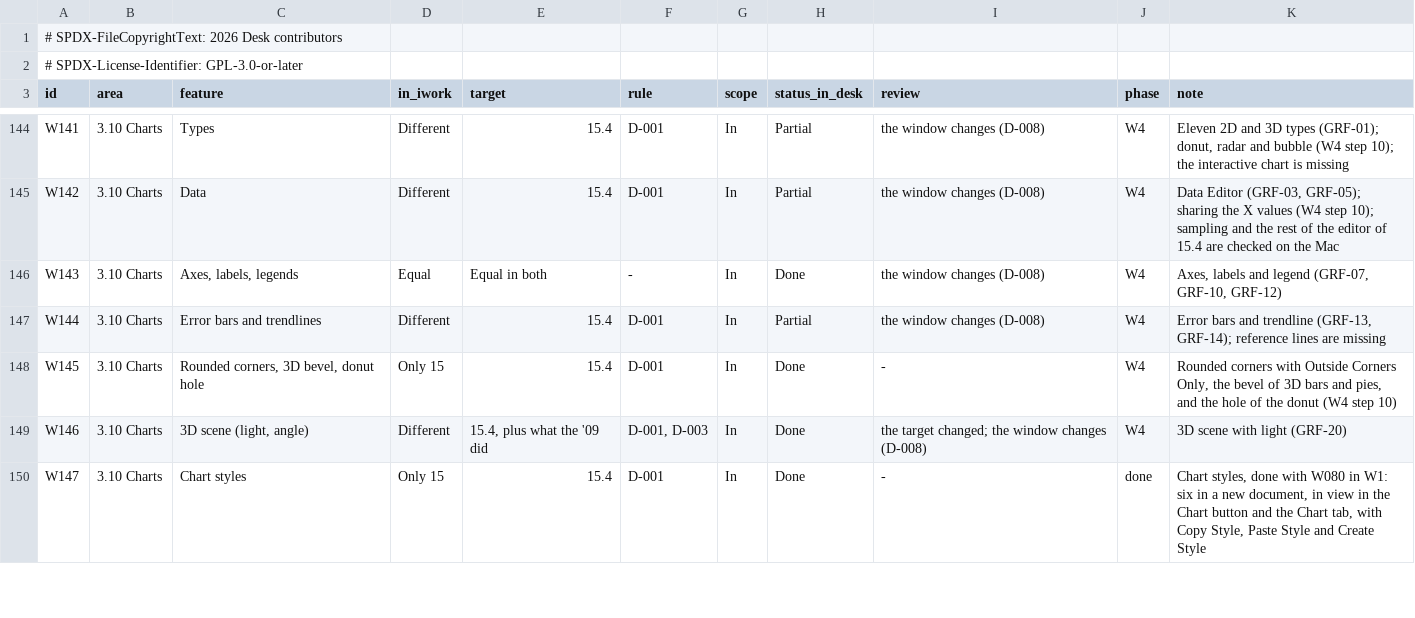
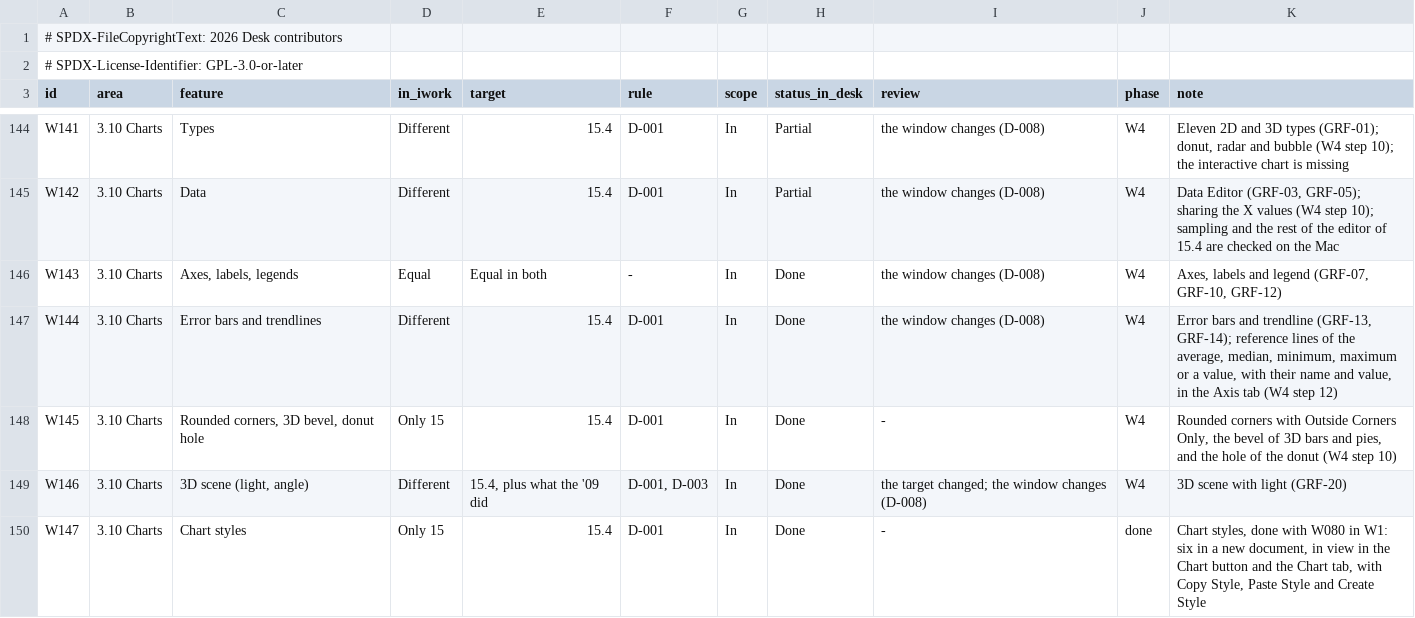
Before and after one commit to brahm/desk, a TSV file: corpus/inventory/writer.tsv, drawn as a sheet; only a part is shown, gaps mark what is left out.

```diff
--- a/corpus/inventory/writer.tsv
+++ b/corpus/inventory/writer.tsv
@@ -146,3 +146,3 @@ W142	3.10 Charts	Data	Different	15.4	D-001	In	Partial	the window changes (D-008)
 W143	3.10 Charts	Axes, labels, legends	Equal	Equal in both	-	In	Done	the window changes (D-008)	W4	Axes, labels and legend (GRF-07, GRF-10, GRF-12)
-W144	3.10 Charts	Error bars and trendlines	Different	15.4	D-001	In	Partial	the window changes (D-008)	W4	Error bars and trendline (GRF-13, GRF-14); reference lines are missing
+W144	3.10 Charts	Error bars and trendlines	Different	15.4	D-001	In	Done	the window changes (D-008)	W4	Error bars and trendline (GRF-13, GRF-14); reference lines of the average, median, minimum, maximum or a value, with their name and value, in the Axis tab (W4 step 12)
 W145	3.10 Charts	Rounded corners, 3D bevel, donut hole	Only 15	15.4	D-001	In	Done	-	W4	Rounded corners with Outside Corners Only, the bevel of 3D bars and pies, and the hole of the donut (W4 step 10)
```
Also changed, not shown: corpus/inventory/slides.tsv, corpus/inventory/translations.tsv, 11 other files.
